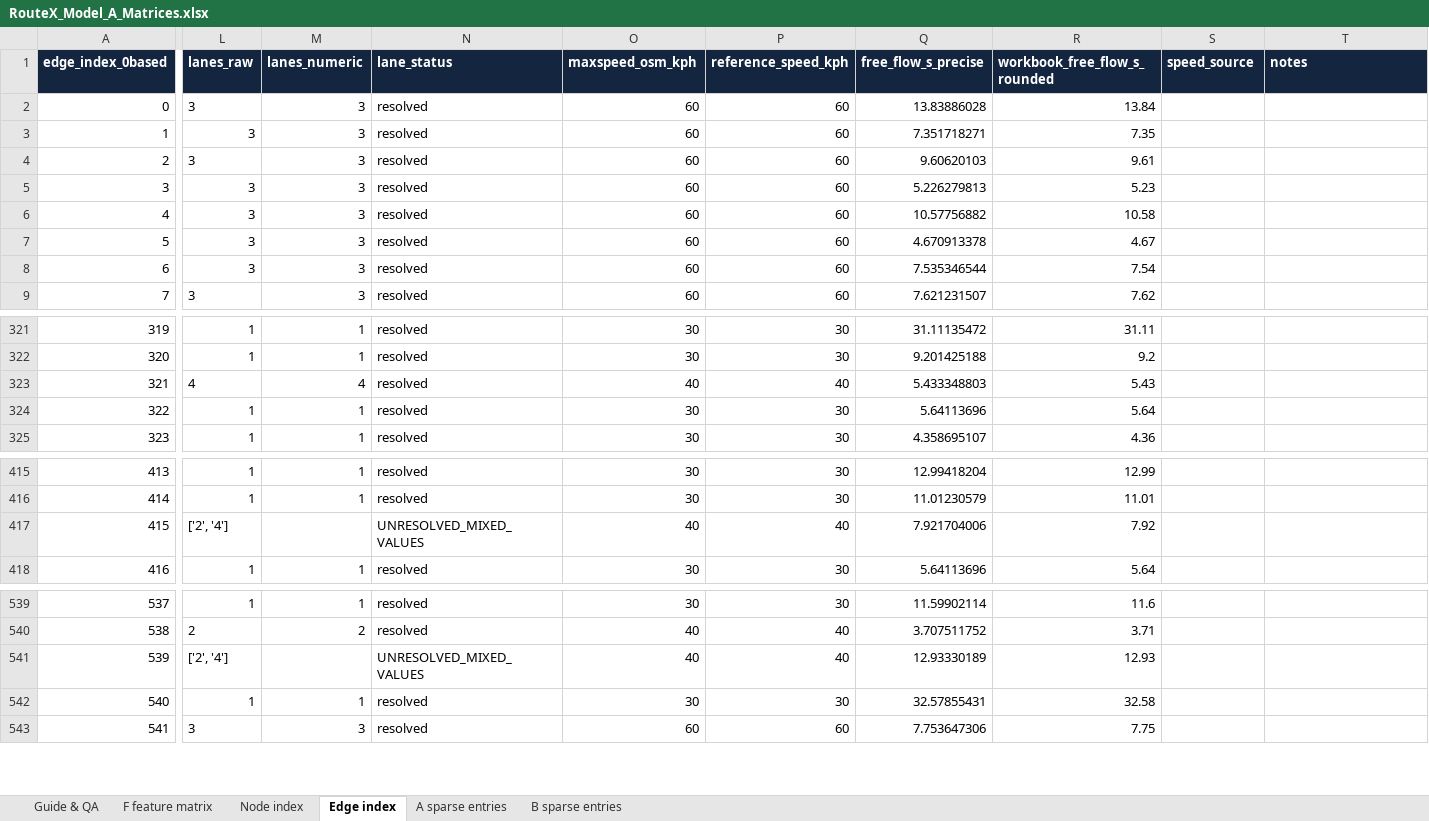
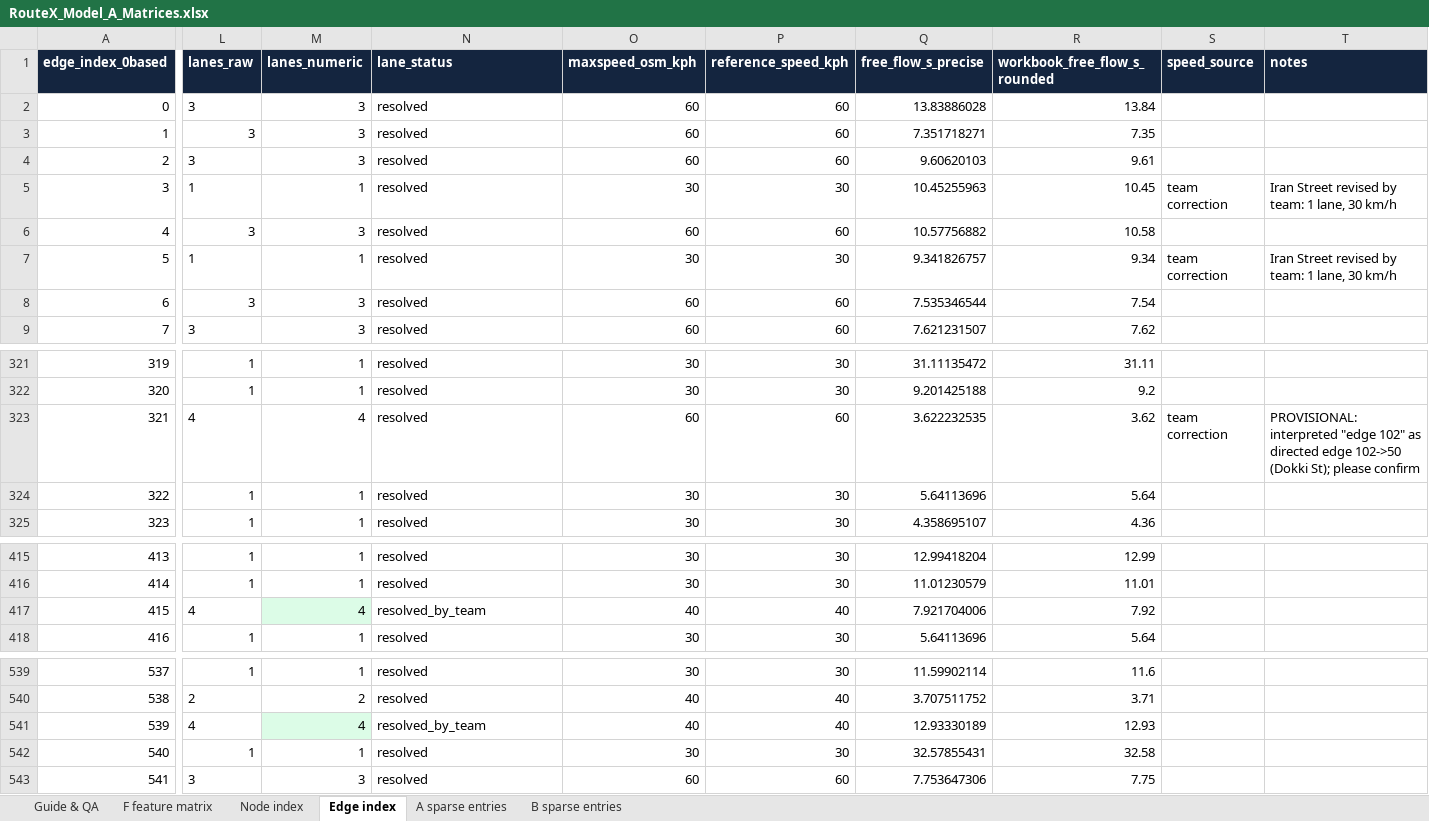
Before and after one commit to ziadsaber-hub/RouteX, an Excel workbook: models/model_A/RouteX_Model_A_Matrices/RouteX_Model_A_Matrices.xlsx, sheet Edge index, drawn as a sheet; only a part is shown, gaps mark what is left out; values as stored, in another font and other column widths than the file's, no borders; the diff names each change by its address in the sheet, - before the commit and + after, or states it on an @@ line.

```diff
--- a/models/model_A/RouteX_Model_A_Matrices/RouteX_Model_A_Matrices.xlsx (sheet Edge index)
+++ b/models/model_A/RouteX_Model_A_Matrices/RouteX_Model_A_Matrices.xlsx (sheet Edge index)
-L5 (lanes_raw): 3
+L5 (lanes_raw): 1
-M5 (lanes_numeric): 3
+M5 (lanes_numeric): 1
-O5 (maxspeed_osm_kph): 60
+O5 (maxspeed_osm_kph): 30
-P5 (reference_speed_kph): 60
+P5 (reference_speed_kph): 30
-Q5 (free_flow_s_precise): 5.226279813
+Q5 (free_flow_s_precise): 10.45255963
-R5 (workbook_free_flow_s_rounded): 5.23
+R5 (workbook_free_flow_s_rounded): 10.45
-S5 (speed_source): (empty)
+S5 (speed_source): team correction
-T5 (notes): (empty)
+T5 (notes): Iran Street revised by team: 1 lane, 30 km/h
-L7 (lanes_raw): 3
+L7 (lanes_raw): 1
-M7 (lanes_numeric): 3
+M7 (lanes_numeric): 1
-O7 (maxspeed_osm_kph): 60
+O7 (maxspeed_osm_kph): 30
-P7 (reference_speed_kph): 60
+P7 (reference_speed_kph): 30
-Q7 (free_flow_s_precise): 4.670913378
+Q7 (free_flow_s_precise): 9.341826757
-R7 (workbook_free_flow_s_rounded): 4.67
+R7 (workbook_free_flow_s_rounded): 9.34
-S7 (speed_source): (empty)
+S7 (speed_source): team correction
-T7 (notes): (empty)
+T7 (notes): Iran Street revised by team: 1 lane, 30 km/h
-O323 (maxspeed_osm_kph): 40
+O323 (maxspeed_osm_kph): 60
-P323 (reference_speed_kph): 40
+P323 (reference_speed_kph): 60
-Q323 (free_flow_s_precise): 5.433348803
+Q323 (free_flow_s_precise): 3.622232535
-R323 (workbook_free_flow_s_rounded): 5.43
+R323 (workbook_free_flow_s_rounded): 3.62
-S323 (speed_source): (empty)
+S323 (speed_source): team correction
-T323 (notes): (empty)
+T323 (notes): PROVISIONAL: interpreted "edge 102" as directed edge 102->50 (Dokki St); please confirm
-L417 (lanes_raw): ['2', '4']
+L417 (lanes_raw): 4
-M417 (lanes_numeric): (empty)
+M417 (lanes_numeric): 4
-M417 fill: none
+M417 fill: #DCFCE7
-N417 (lane_status): UNRESOLVED_MIXED_VALUES
+N417 (lane_status): resolved_by_team
-L541 (lanes_raw): ['2', '4']
+L541 (lanes_raw): 4
-M541 (lanes_numeric): (empty)
+M541 (lanes_numeric): 4
-M541 fill: none
+M541 fill: #DCFCE7
-N541 (lane_status): UNRESOLVED_MIXED_VALUES
+N541 (lane_status): resolved_by_team
```
Also changed, not shown: sheet F feature matrix, sheet Guide & QA, models/model_A/RouteX_Model_A_Matrices/SOURCE_RouteX_Road_Data_Calculated.xlsx, 13 other files.
